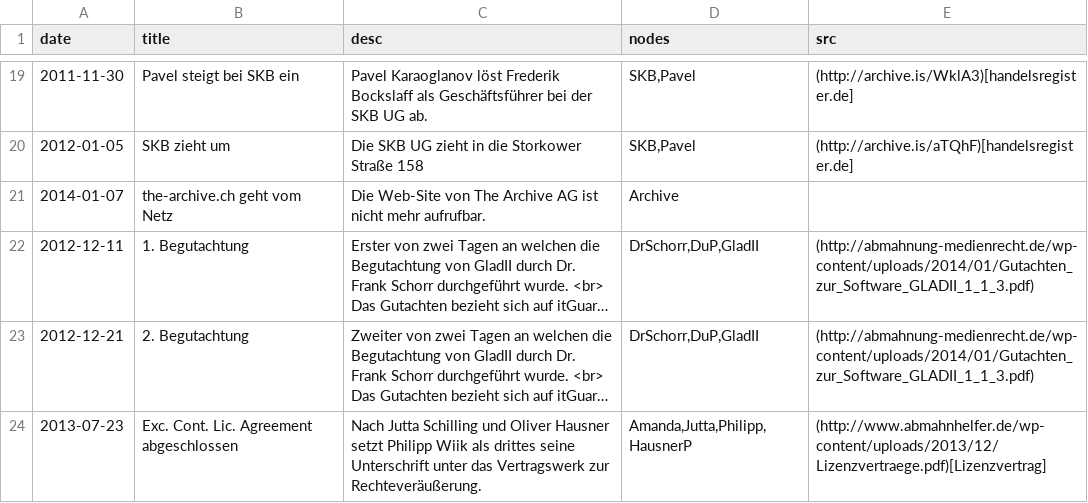
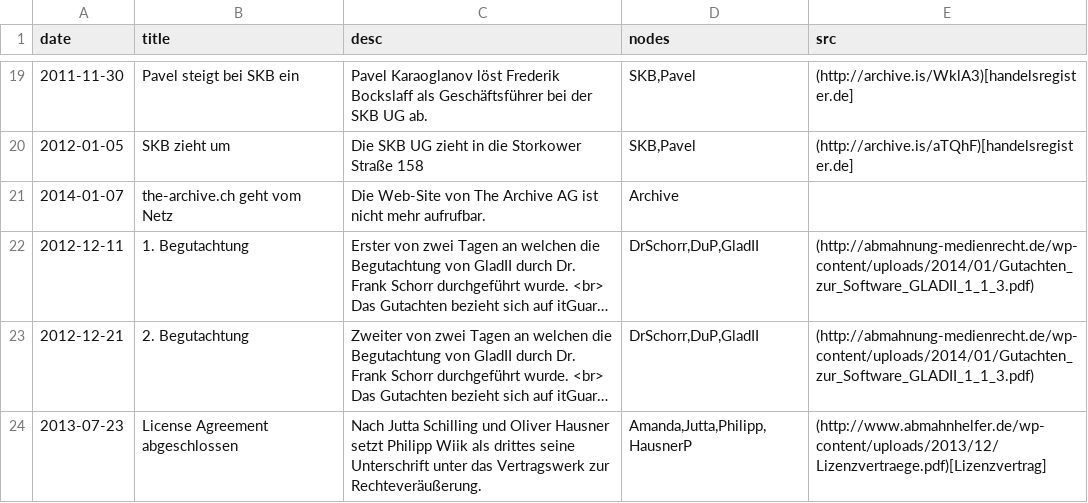
Before and after one commit to babijo/data, a CSV file: redtube-abmahnungen/events.csv, drawn as a sheet; only a part is shown, gaps mark what is left out; long unchanged cells end in …; the diff names each change by its address in the sheet, - before the commit and + after, or states it on an @@ line.

Commit message:
updates in connection with published license agreement (2)

```diff
--- a/redtube-abmahnungen/events.csv
+++ b/redtube-abmahnungen/events.csv
-B24 (title): Exc. Cont. Lic. Agreement abgeschlossen
+B24 (title): License Agreement abgeschlossen
```
